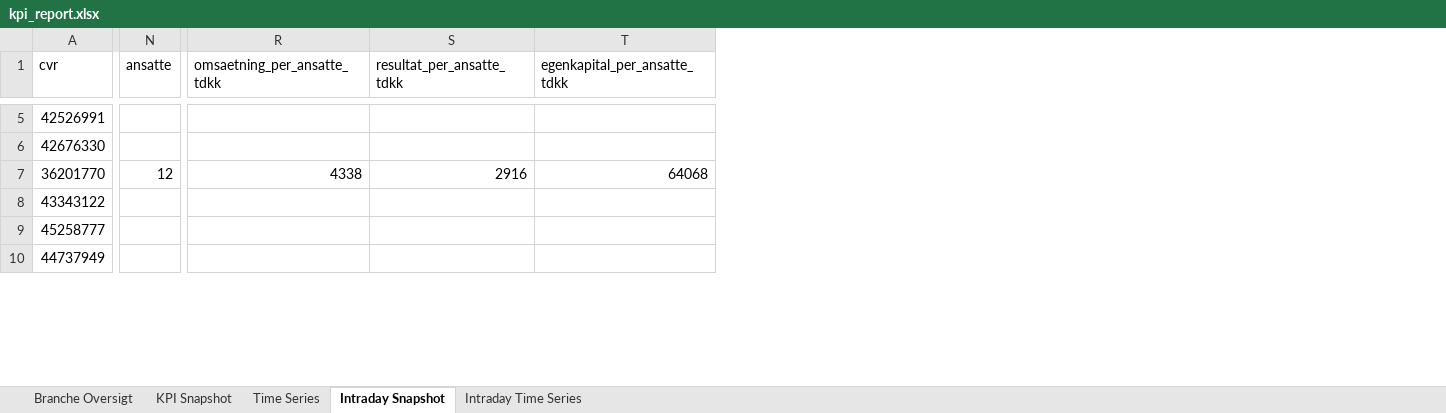
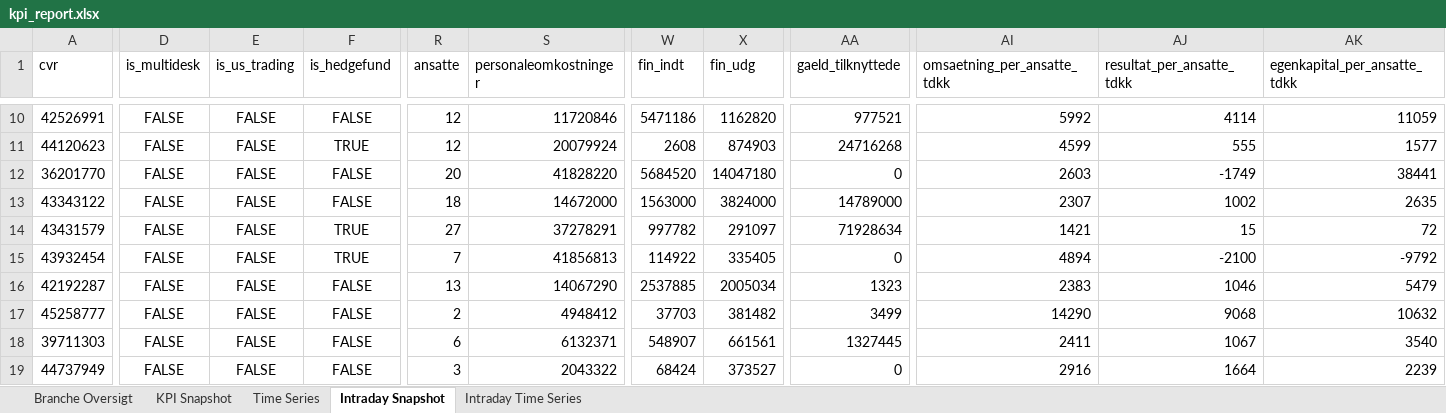
Before and after one commit to frederikgnie/tradertracker, an Excel workbook: data/kpi_report.xlsx, sheet Intraday Snapshot, drawn as a sheet; only a part is shown, gaps mark what is left out; values as stored, in another font and other column widths than the file's, no borders; removed rows and columns are numbered as before the commit, all else as after; rows hold the shown columns only; the diff covers the shown part only; the diff names each change by its address in the sheet, - before the commit and + after, or states it on an @@ line.

```diff
--- a/data/kpi_report.xlsx (sheet Intraday Snapshot)
+++ b/data/kpi_report.xlsx (sheet Intraday Snapshot)
+column D (is_multidesk), row 10: FALSE; rows 12-13: FALSE | FALSE; row 17: FALSE; row 19: FALSE
+column E (is_us_trading), row 10: FALSE; rows 12-13: FALSE | FALSE; row 17: FALSE; row 19: FALSE
+column F (is_hedgefund), row 10: FALSE; rows 12-13: FALSE | FALSE; row 17: FALSE; row 19: FALSE
+column S (personaleomkostninger), row 10: 11720846; rows 12-13: 41828220 | 14672000; row 17: 4948412; row 19: 2043322
+column W (fin_indt), row 10: 5471186; rows 12-13: 5684520 | 1563000; row 17: 37703; row 19: 68424
+column X (fin_udg), row 10: 1162820; rows 12-13: 14047180 | 3824000; row 17: 381482; row 19: 373527
+column AA (gaeld_tilknyttede), row 10: 977521; rows 12-13: 0 | 14789000; row 17: 3499; row 19: 0
-R10 (ansatte): (empty)
+R10 (ansatte): 12
-AI10 (omsaetning_per_ansatte_tdkk): (empty)
+AI10 (omsaetning_per_ansatte_tdkk): 5992
-AJ10 (resultat_per_ansatte_tdkk): (empty)
+AJ10 (resultat_per_ansatte_tdkk): 4114
-AK10 (egenkapital_per_ansatte_tdkk): (empty)
+AK10 (egenkapital_per_ansatte_tdkk): 11059
-row 6: 42676330
+row 11: 44120623 | FALSE | FALSE | TRUE | 12 | 20079924 | 2608 | 874903 | 24716268 | 4599 | 555 | 1577
-R12 (ansatte): 12
+R12 (ansatte): 20
-AI12 (omsaetning_per_ansatte_tdkk): 4338
+AI12 (omsaetning_per_ansatte_tdkk): 2603
-AJ12 (resultat_per_ansatte_tdkk): 2916
+AJ12 (resultat_per_ansatte_tdkk): -1749
-AK12 (egenkapital_per_ansatte_tdkk): 64068
+AK12 (egenkapital_per_ansatte_tdkk): 38441
-R13 (ansatte): (empty)
+R13 (ansatte): 18
-AI13 (omsaetning_per_ansatte_tdkk): (empty)
+AI13 (omsaetning_per_ansatte_tdkk): 2307
-AJ13 (resultat_per_ansatte_tdkk): (empty)
+AJ13 (resultat_per_ansatte_tdkk): 1002
-AK13 (egenkapital_per_ansatte_tdkk): (empty)
+AK13 (egenkapital_per_ansatte_tdkk): 2635
+row 14: 43431579 | FALSE | FALSE | TRUE | 27 | 37278291 | 997782 | 291097 | 71928634 | 1421 | 15 | 72
+row 15: 43932454 | FALSE | FALSE | TRUE | 7 | 41856813 | 114922 | 335405 | 0 | 4894 | -2100 | -9792
+row 16: 42192287 | FALSE | FALSE | FALSE | 13 | 14067290 | 2537885 | 2005034 | 1323 | 2383 | 1046 | 5479
-R17 (ansatte): (empty)
+R17 (ansatte): 2
-AI17 (omsaetning_per_ansatte_tdkk): (empty)
+AI17 (omsaetning_per_ansatte_tdkk): 14290
-AJ17 (resultat_per_ansatte_tdkk): (empty)
+AJ17 (resultat_per_ansatte_tdkk): 9068
-AK17 (egenkapital_per_ansatte_tdkk): (empty)
+AK17 (egenkapital_per_ansatte_tdkk): 10632
+row 18: 39711303 | FALSE | FALSE | FALSE | 6 | 6132371 | 548907 | 661561 | 1327445 | 2411 | 1067 | 3540
-R19 (ansatte): (empty)
+R19 (ansatte): 3
-AI19 (omsaetning_per_ansatte_tdkk): (empty)
+AI19 (omsaetning_per_ansatte_tdkk): 2916
-AJ19 (resultat_per_ansatte_tdkk): (empty)
+AJ19 (resultat_per_ansatte_tdkk): 1664
-AK19 (egenkapital_per_ansatte_tdkk): (empty)
+AK19 (egenkapital_per_ansatte_tdkk): 2239
```
Also changed, not shown: 14 added rows, 5 removed rows, 11 added columns and 81 edited cells elsewhere in this sheet, sheet Time Series, sheet KPI Snapshot, sheet Intraday Time Series, sheet Branche Oversigt, 2 other files.
